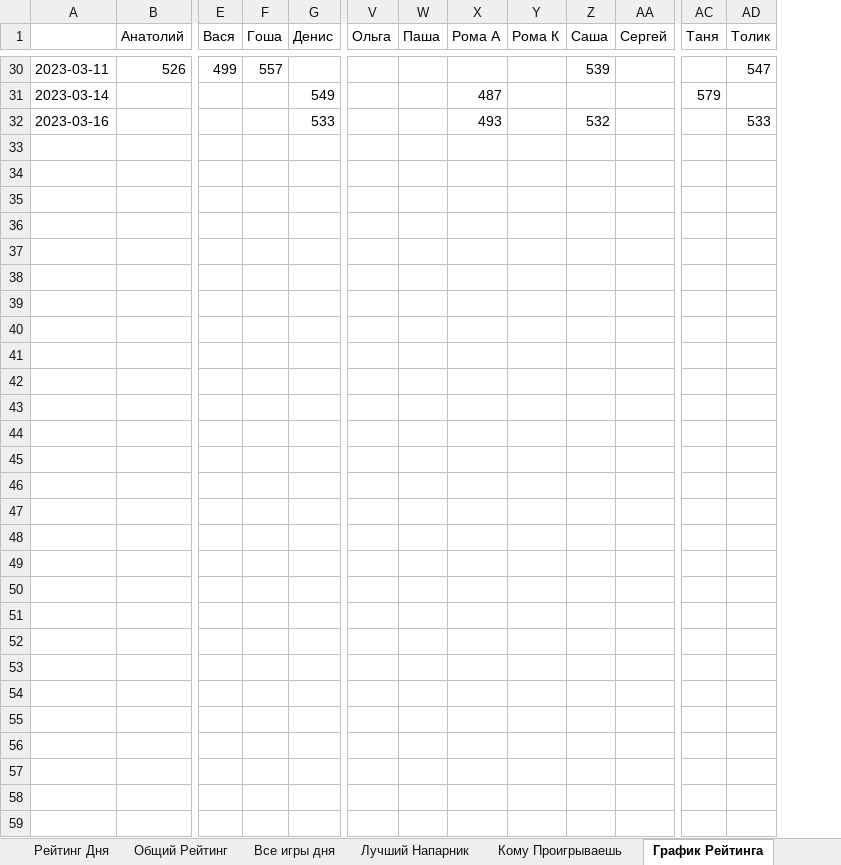
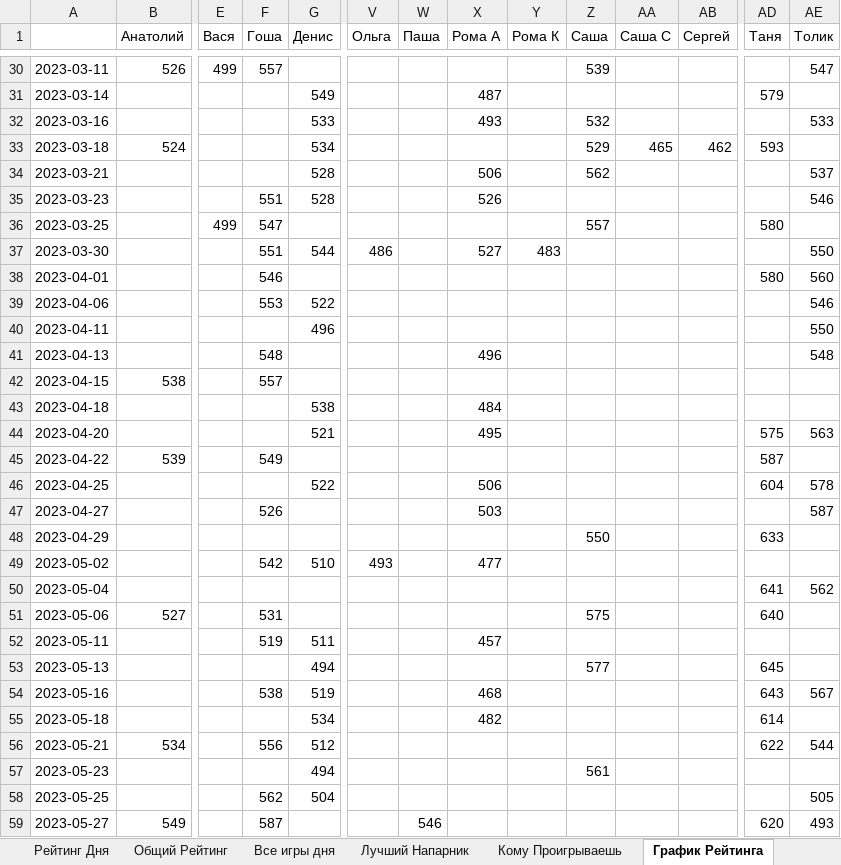
Before and after one commit to NovozhilovDmitriy/Badminton_Game, an Excel workbook: dist/Badminton_score/Total_Stat.xlsx, sheet График Рейтинга, drawn as a sheet; only a part is shown, gaps mark what is left out; values as stored, in another font and other column widths than the file's, no borders; charts and pictures not drawn; rows hold the shown columns only; the diff names each change by its address in the sheet, - before the commit and + after, or states it on an @@ line.

```diff
--- a/dist/Badminton_score/Total_Stat.xlsx (sheet График Рейтинга)
+++ b/dist/Badminton_score/Total_Stat.xlsx (sheet График Рейтинга)
+column AA (Саша С), empty
+row 33: 2023-03-18 | 524 |  |  | 534 |  |  |  |  | 529 | 465 | 462 | 593
+row 34: 2023-03-21 |  |  |  | 528 |  |  | 506 |  | 562 |  |  |  | 537
+row 35: 2023-03-23 |  |  | 551 | 528 |  |  | 526 |  |  |  |  |  | 546
+row 36: 2023-03-25 |  | 499 | 547 |  |  |  |  |  | 557 |  |  | 580
+row 37: 2023-03-30 |  |  | 551 | 544 | 486 |  | 527 | 483 |  |  |  |  | 550
+row 38: 2023-04-01 |  |  | 546 |  |  |  |  |  |  |  |  | 580 | 560
+row 39: 2023-04-06 |  |  | 553 | 522 |  |  |  |  |  |  |  |  | 546
+row 40: 2023-04-11 |  |  |  | 496 |  |  |  |  |  |  |  |  | 550
+row 41: 2023-04-13 |  |  | 548 |  |  |  | 496 |  |  |  |  |  | 548
+row 42: 2023-04-15 | 538 |  | 557
+row 43: 2023-04-18 |  |  |  | 538 |  |  | 484
+row 44: 2023-04-20 |  |  |  | 521 |  |  | 495 |  |  |  |  | 575 | 563
+row 45: 2023-04-22 | 539 |  | 549 |  |  |  |  |  |  |  |  | 587
+row 46: 2023-04-25 |  |  |  | 522 |  |  | 506 |  |  |  |  | 604 | 578
+row 47: 2023-04-27 |  |  | 526 |  |  |  | 503 |  |  |  |  |  | 587
+row 48: 2023-04-29 |  |  |  |  |  |  |  |  | 550 |  |  | 633
+row 49: 2023-05-02 |  |  | 542 | 510 | 493 |  | 477
+row 50: 2023-05-04 |  |  |  |  |  |  |  |  |  |  |  | 641 | 562
+row 51: 2023-05-06 | 527 |  | 531 |  |  |  |  |  | 575 |  |  | 640
+row 52: 2023-05-11 |  |  | 519 | 511 |  |  | 457
+row 53: 2023-05-13 |  |  |  | 494 |  |  |  |  | 577 |  |  | 645
+row 54: 2023-05-16 |  |  | 538 | 519 |  |  | 468 |  |  |  |  | 643 | 567
+row 55: 2023-05-18 |  |  |  | 534 |  |  | 482 |  |  |  |  | 614
+row 56: 2023-05-21 | 534 |  | 556 | 512 |  |  |  |  |  |  |  | 622 | 544
+row 57: 2023-05-23 |  |  |  | 494 |  |  |  |  | 561
+row 58: 2023-05-25 |  |  | 562 | 504 |  |  |  |  |  |  |  |  | 505
+row 59: 2023-05-27 | 549 |  | 587 |  |  | 546 |  |  |  |  |  | 620 | 493
```
Also changed, not shown: sheet Кому Проигрываешь, sheet Лучший Напарник, sheet Все игры дня, sheet Общий Рейтинг, sheet Рейтинг Дня, sheet Чемпионат 2023, 2 more sheets, charts or pictures, dist/Badminton_score/Games.xlsx, 6 other files.
